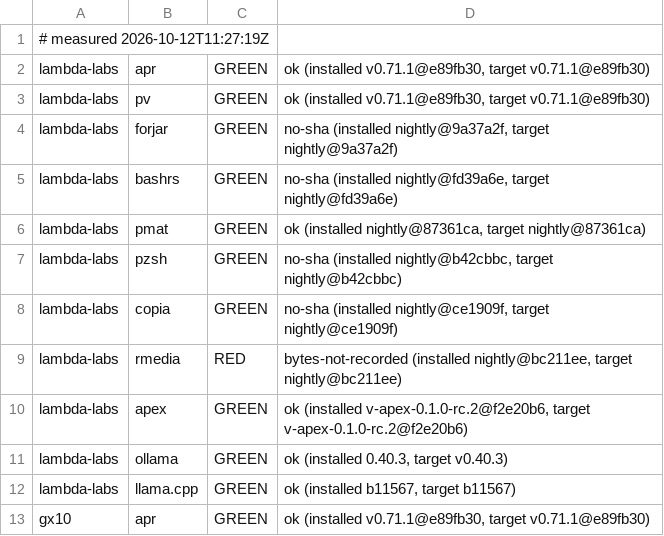
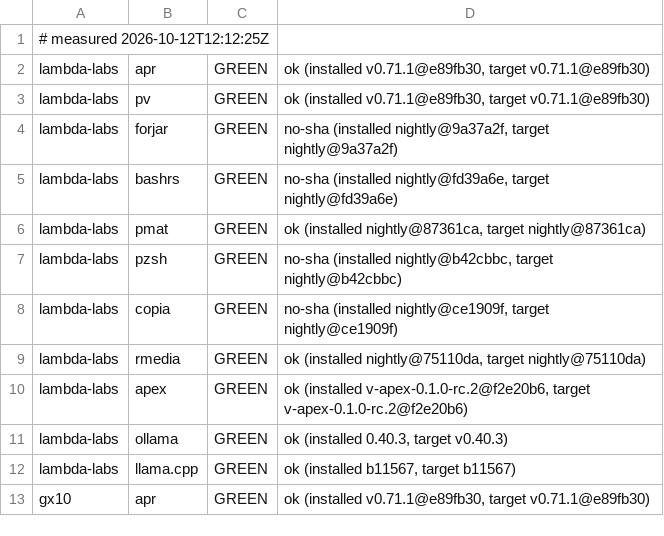
Before and after one commit to Zahgon/aprender, a TSV file: fleet/cells.tsv, drawn as a sheet; only a part is shown.

Commit message:
fleet cells 2026-10-12T12:12:25Z (fleet-drift)

```diff
--- a/fleet/cells.tsv
+++ b/fleet/cells.tsv
@@ -1,2 +1,2 @@
-# measured 2026-10-12T11:27:19Z
+# measured 2026-10-12T12:12:25Z
 lambda-labs	apr	GREEN	ok (installed v0.71.1@e89fb30, target v0.71.1@e89fb30)
@@ -8,3 +8,3 @@ lambda-labs	pzsh	GREEN	no-sha (installed nightly@b42cbbc, target nightly@b42cbbc
 lambda-labs	copia	GREEN	no-sha (installed nightly@ce1909f, target nightly@ce1909f)
-lambda-labs	rmedia	RED	bytes-not-recorded (installed nightly@bc211ee, target nightly@bc211ee)
+lambda-labs	rmedia	GREEN	ok (installed nightly@75110da, target nightly@75110da)
 lambda-labs	apex	GREEN	ok (installed v-apex-0.1.0-rc.2@f2e20b6, target v-apex-0.1.0-rc.2@f2e20b6)
```
